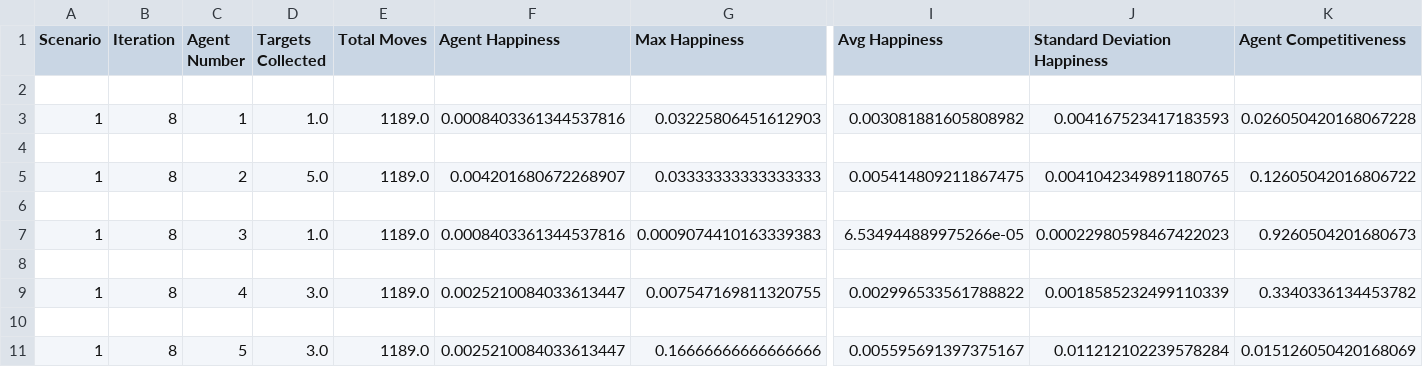
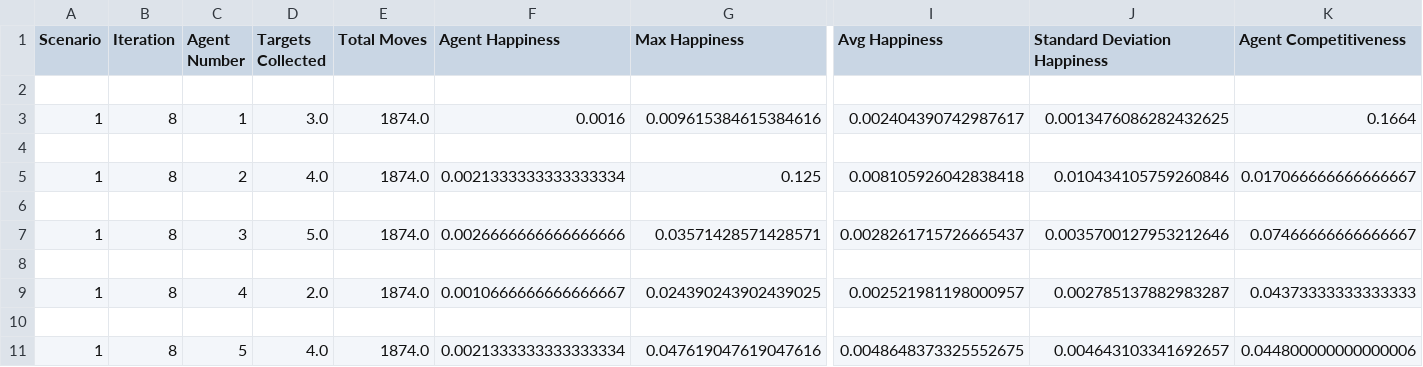
Before and after one commit to Abdiibrahim/AgentProj, a CSV file: csv files/scenario_1_iter_8.csv, drawn as a sheet; only a part is shown, gaps mark what is left out; the diff names each change by its address in the sheet, - before the commit and + after, or states it on an @@ line.

```diff
--- a/csv files/scenario_1_iter_8.csv
+++ b/csv files/scenario_1_iter_8.csv
-D3 (Targets Collected): 1.0
+D3 (Targets Collected): 3.0
-E3 (Total Moves): 1189.0
+E3 (Total Moves): 1874.0
-F3 (Agent Happiness): 0.0008403361344537816
+F3 (Agent Happiness): 0.0016
-G3 (Max Happiness): 0.03225806451612903
+G3 (Max Happiness): 0.009615384615384616
-I3 (Avg Happiness): 0.003081881605808982
+I3 (Avg Happiness): 0.002404390742987617
-J3 (Standard Deviation Happiness): 0.004167523417183593
+J3 (Standard Deviation Happiness): 0.0013476086282432625
-K3 (Agent Competitiveness): 0.026050420168067228
+K3 (Agent Competitiveness): 0.1664
-D5 (Targets Collected): 5.0
+D5 (Targets Collected): 4.0
-E5 (Total Moves): 1189.0
+E5 (Total Moves): 1874.0
-F5 (Agent Happiness): 0.004201680672268907
+F5 (Agent Happiness): 0.0021333333333333334
-G5 (Max Happiness): 0.03333333333333333
+G5 (Max Happiness): 0.125
-I5 (Avg Happiness): 0.005414809211867475
+I5 (Avg Happiness): 0.008105926042838418
-J5 (Standard Deviation Happiness): 0.0041042349891180765
+J5 (Standard Deviation Happiness): 0.010434105759260846
-K5 (Agent Competitiveness): 0.12605042016806722
+K5 (Agent Competitiveness): 0.017066666666666667
-D7 (Targets Collected): 1.0
+D7 (Targets Collected): 5.0
-E7 (Total Moves): 1189.0
+E7 (Total Moves): 1874.0
-F7 (Agent Happiness): 0.0008403361344537816
+F7 (Agent Happiness): 0.0026666666666666666
-G7 (Max Happiness): 0.0009074410163339383
+G7 (Max Happiness): 0.03571428571428571
-I7 (Avg Happiness): 6.534944889975266e-05
+I7 (Avg Happiness): 0.0028261715726665437
-J7 (Standard Deviation Happiness): 0.00022980598467422023
+J7 (Standard Deviation Happiness): 0.0035700127953212646
-K7 (Agent Competitiveness): 0.9260504201680673
+K7 (Agent Competitiveness): 0.07466666666666667
-D9 (Targets Collected): 3.0
+D9 (Targets Collected): 2.0
-E9 (Total Moves): 1189.0
+E9 (Total Moves): 1874.0
-F9 (Agent Happiness): 0.0025210084033613447
+F9 (Agent Happiness): 0.0010666666666666667
-G9 (Max Happiness): 0.007547169811320755
+G9 (Max Happiness): 0.024390243902439025
-I9 (Avg Happiness): 0.002996533561788822
+I9 (Avg Happiness): 0.002521981198000957
-J9 (Standard Deviation Happiness): 0.0018585232499110339
+J9 (Standard Deviation Happiness): 0.002785137882983287
-K9 (Agent Competitiveness): 0.3340336134453782
+K9 (Agent Competitiveness): 0.04373333333333333
-D11 (Targets Collected): 3.0
+D11 (Targets Collected): 4.0
-E11 (Total Moves): 1189.0
+E11 (Total Moves): 1874.0
-F11 (Agent Happiness): 0.0025210084033613447
+F11 (Agent Happiness): 0.0021333333333333334
-G11 (Max Happiness): 0.16666666666666666
+G11 (Max Happiness): 0.047619047619047616
-I11 (Avg Happiness): 0.005595691397375167
+I11 (Avg Happiness): 0.0048648373325552675
-J11 (Standard Deviation Happiness): 0.011212102239578284
+J11 (Standard Deviation Happiness): 0.004643103341692657
-K11 (Agent Competitiveness): 0.015126050420168069
+K11 (Agent Competitiveness): 0.044800000000000006
```
Also changed, not shown: G26_1.csv, csv files/scenario_1_iter_10.csv, 25 other files.
